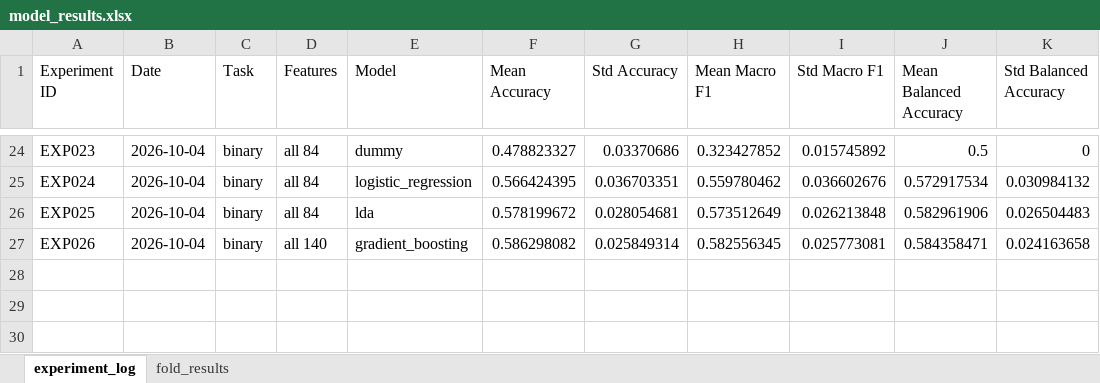
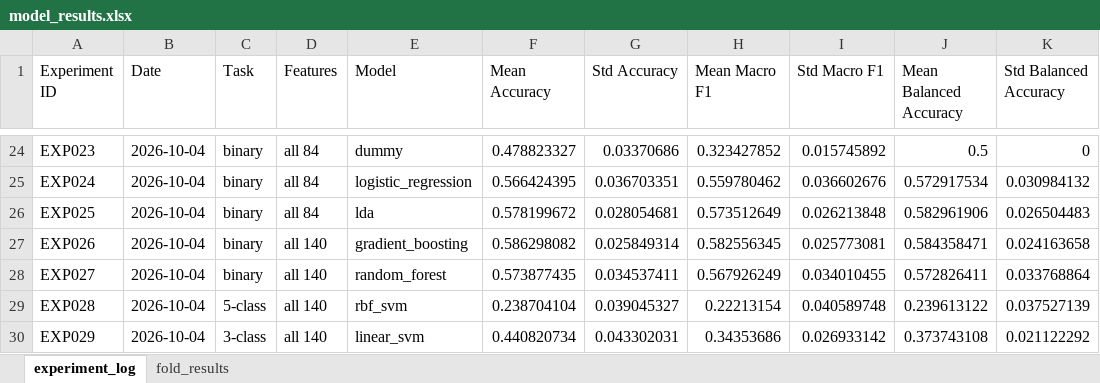
Before and after one commit to ChloeXZheng/ECG-AI-Interpretation, an Excel workbook: data/model_results.xlsx, sheet experiment_log, drawn as a sheet; only a part is shown, gaps mark what is left out; values as stored, in another font and other column widths than the file's, no borders; the diff names each change by its address in the sheet, - before the commit and + after, or states it on an @@ line.

```diff
--- a/data/model_results.xlsx (sheet experiment_log)
+++ b/data/model_results.xlsx (sheet experiment_log)
+row 28: EXP027 | 2026-10-04 | binary | all 140 | random_forest | 0.573877435 | 0.034537411 | 0.567926249 | 0.034010455 | 0.572826411 | 0.033768864
+row 29: EXP028 | 2026-10-04 | 5-class | all 140 | rbf_svm | 0.238704104 | 0.039045327 | 0.22213154 | 0.040589748 | 0.239613122 | 0.037527139
+row 30: EXP029 | 2026-10-04 | 3-class | all 140 | linear_svm | 0.440820734 | 0.043302031 | 0.34353686 | 0.026933142 | 0.373743108 | 0.021122292
```
Also changed, not shown: sheet fold_results, 2 other files.
